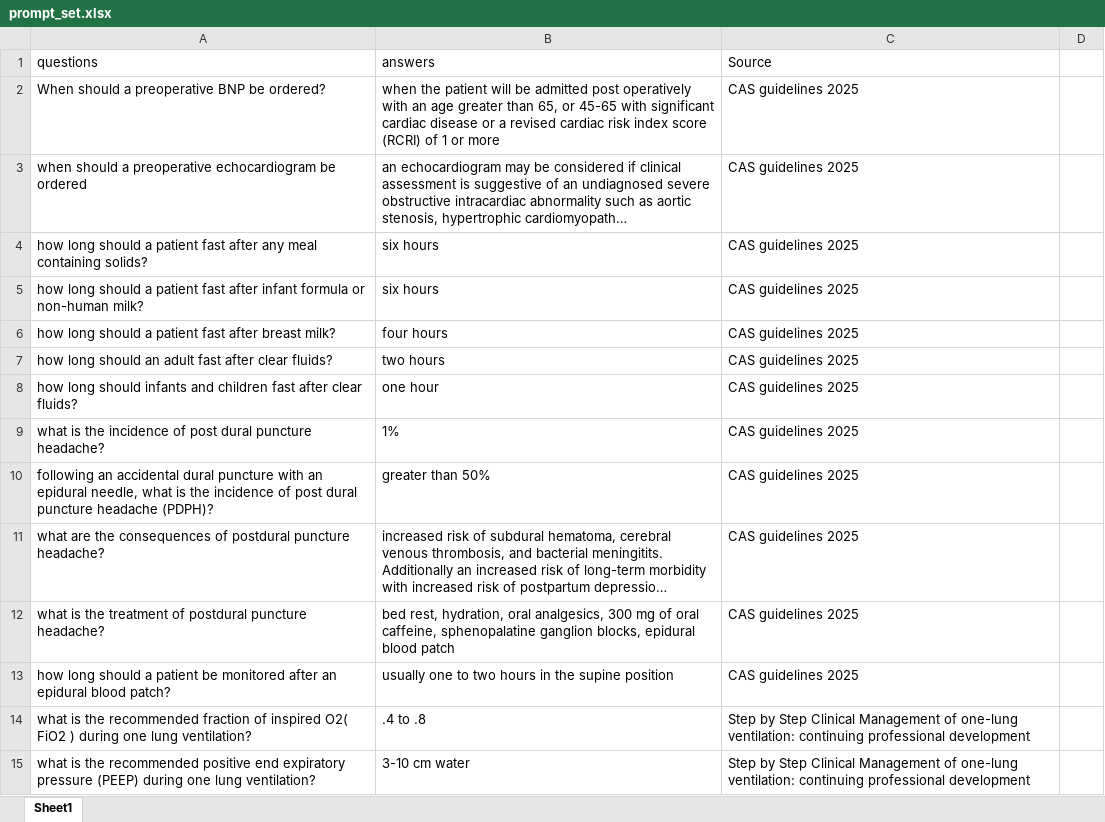
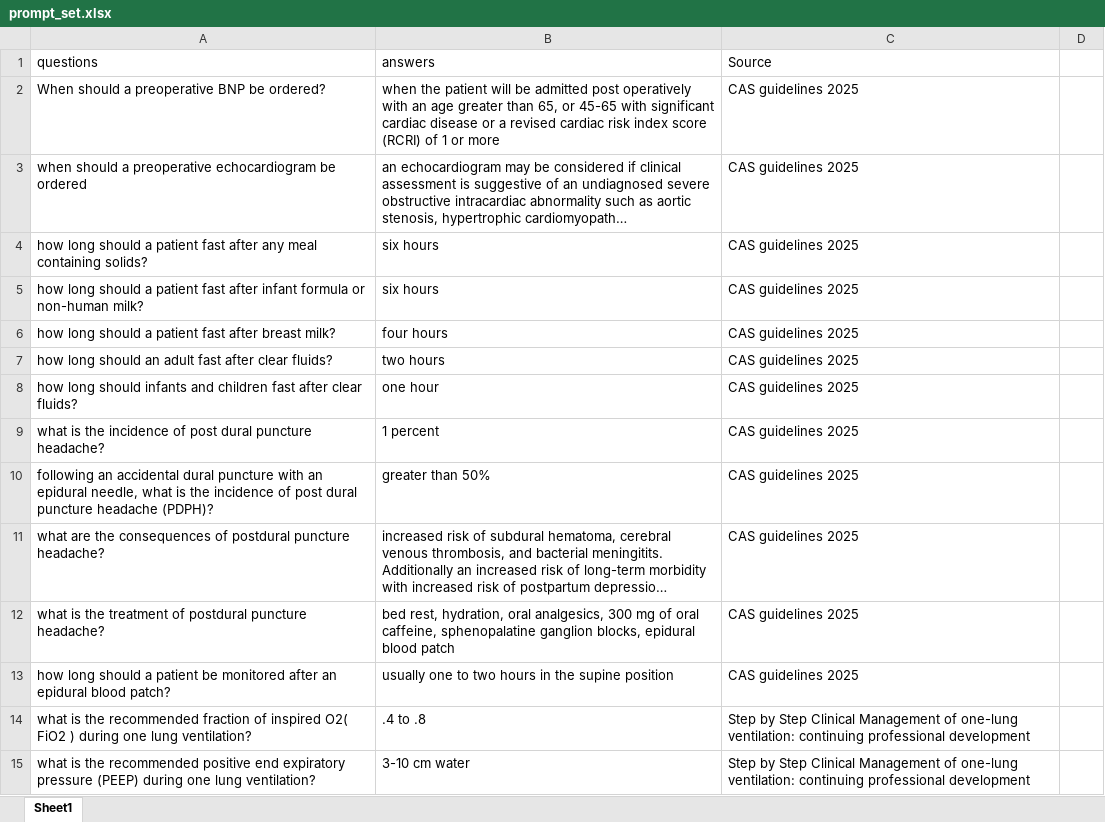
Before and after one commit to djholty/Clinical-Anesthesia-RAG, an Excel workbook: monitoring/prompt_set.xlsx, sheet Sheet1, drawn as a sheet; only a part is shown; long unchanged cells end in …; values as stored, in another font and other column widths than the file's, no borders; the diff names each change by its address in the sheet, - before the commit and + after, or states it on an @@ line.

Commit message:
Add monitoring dashboard: evaluation system, historical trends, unified app with navigation

```diff
--- a/monitoring/prompt_set.xlsx (sheet Sheet1)
+++ b/monitoring/prompt_set.xlsx (sheet Sheet1)
-B9 (answers): 1%
+B9 (answers): 1 percent
```
Also changed, not shown: 5 other files.
